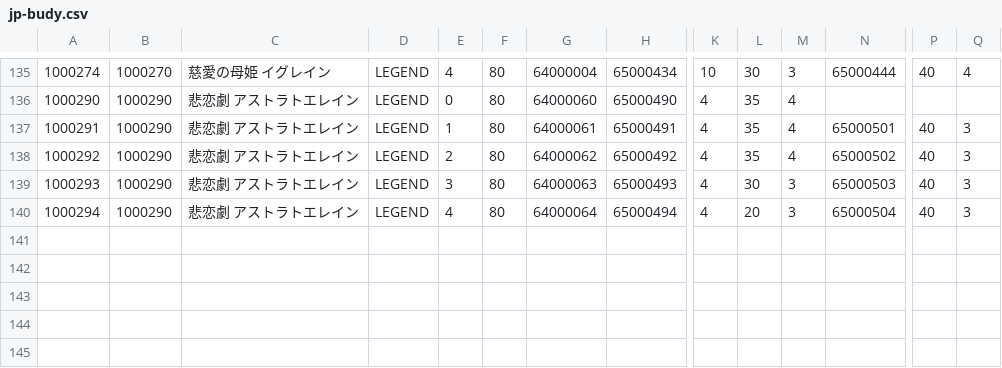
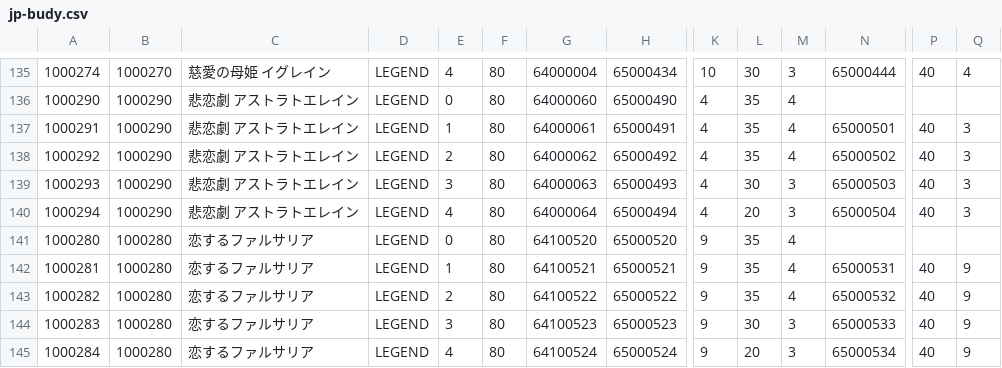
Before and after one commit to zheung/KairiQuery, a CSV file: data/raw/jp-budy.csv, drawn as a sheet; only a part is shown, gaps mark what is left out; rows hold the shown columns only; the diff names each change by its address in the sheet, - before the commit and + after, or states it on an @@ line.

```diff
--- a/data/raw/jp-budy.csv
+++ b/data/raw/jp-budy.csv
+row 141: 1000280 | 1000280 | 恋するファルサリア | LEGEND | 0 | 80 | 64100520 | 65000520 | 9 | 35 | 4
+row 142: 1000281 | 1000280 | 恋するファルサリア | LEGEND | 1 | 80 | 64100521 | 65000521 | 9 | 35 | 4 | 65000531 | 40 | 9
+row 143: 1000282 | 1000280 | 恋するファルサリア | LEGEND | 2 | 80 | 64100522 | 65000522 | 9 | 35 | 4 | 65000532 | 40 | 9
+row 144: 1000283 | 1000280 | 恋するファルサリア | LEGEND | 3 | 80 | 64100523 | 65000523 | 9 | 30 | 3 | 65000533 | 40 | 9
+row 145: 1000284 | 1000280 | 恋するファルサリア | LEGEND | 4 | 80 | 64100524 | 65000524 | 9 | 20 | 3 | 65000534 | 40 | 9
```
Also changed, not shown: data/raw/jp-burr.csv, data/raw/jp-burs.csv, 11 other files.
